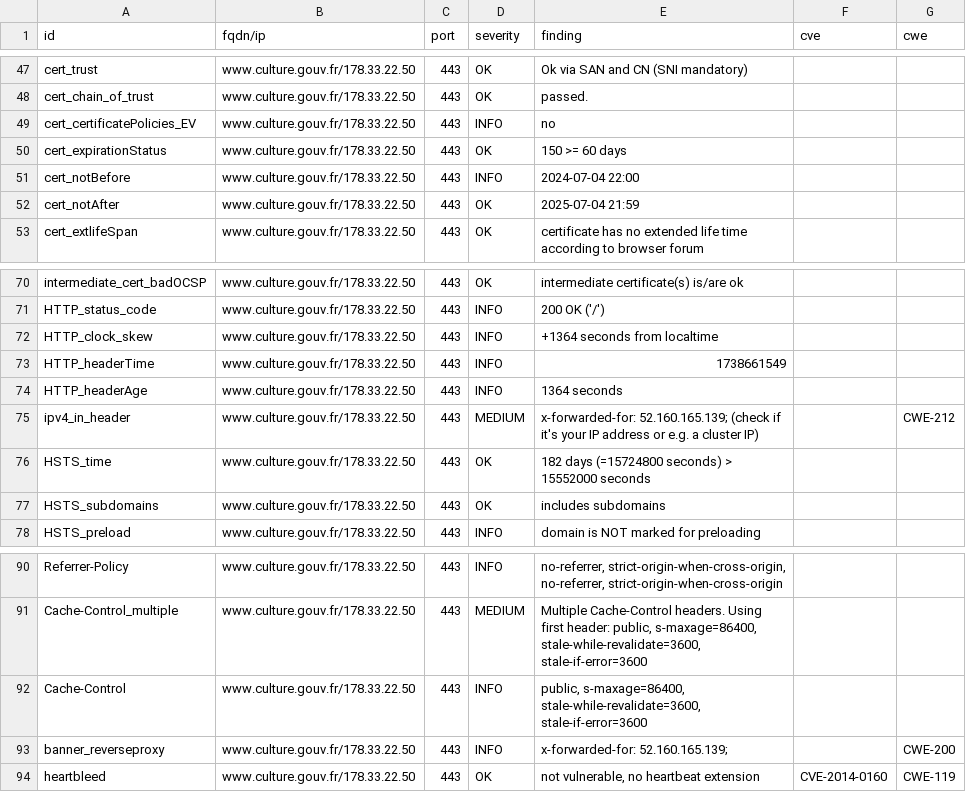
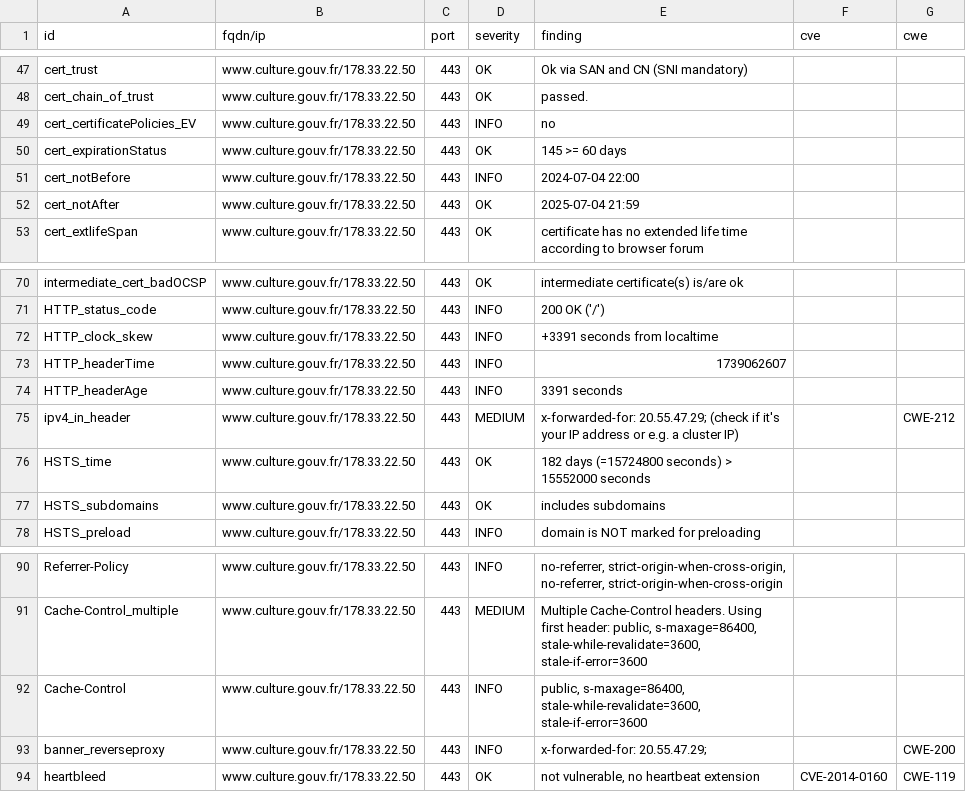
Before and after one commit to culturecommunication/dashlord, a CSV file: results/aHR0cHM6Ly93d3cuY3VsdHVyZS5nb3V2LmZyLw==/testssl.csv, drawn as a sheet; only a part is shown, gaps mark what is left out.

```diff
--- a/results/aHR0cHM6Ly93d3cuY3VsdHVyZS5nb3V2LmZyLw==/testssl.csv
+++ b/results/aHR0cHM6Ly93d3cuY3VsdHVyZS5nb3V2LmZyLw==/testssl.csv
@@ -49,3 +49,3 @@
 "cert_certificatePolicies_EV","www.culture.gouv.fr/178.33.22.50","443","INFO","no","",""
-"cert_expirationStatus","www.culture.gouv.fr/178.33.22.50","443","OK","150 >= 60 days","",""
+"cert_expirationStatus","www.culture.gouv.fr/178.33.22.50","443","OK","145 >= 60 days","",""
 "cert_notBefore","www.culture.gouv.fr/178.33.22.50","443","INFO","2024-07-04 22:00","",""
@@ -71,6 +71,6 @@
 "HTTP_status_code","www.culture.gouv.fr/178.33.22.50","443","INFO","200 OK ('/')","",""
-"HTTP_clock_skew","www.culture.gouv.fr/178.33.22.50","443","INFO","+1364 seconds from localtime","",""
-"HTTP_headerTime","www.culture.gouv.fr/178.33.22.50","443","INFO","1738661549","",""
-"HTTP_headerAge","www.culture.gouv.fr/178.33.22.50","443","INFO","1364 seconds","",""
-"ipv4_in_header","www.culture.gouv.fr/178.33.22.50","443","MEDIUM","x-forwarded-for: 52.160.165.139; (check if it's your IP address or e.g. a cluster IP)","","CWE-212"
+"HTTP_clock_skew","www.culture.gouv.fr/178.33.22.50","443","INFO","+3391 seconds from localtime","",""
+"HTTP_headerTime","www.culture.gouv.fr/178.33.22.50","443","INFO","1739062607","",""
+"HTTP_headerAge","www.culture.gouv.fr/178.33.22.50","443","INFO","3391 seconds","",""
+"ipv4_in_header","www.culture.gouv.fr/178.33.22.50","443","MEDIUM","x-forwarded-for: 20.55.47.29; (check if it's your IP address or e.g. a cluster IP)","","CWE-212"
 "HSTS_time","www.culture.gouv.fr/178.33.22.50","443","OK","182 days (=15724800 seconds) > 15552000 seconds","",""
@@ -92,3 +92,3 @@
 "Cache-Control","www.culture.gouv.fr/178.33.22.50","443","INFO","public, s-maxage=86400, stale-while-revalidate=3600, stale-if-error=3600","",""
-"banner_reverseproxy","www.culture.gouv.fr/178.33.22.50","443","INFO","x-forwarded-for: 52.160.165.139;","","CWE-200"
+"banner_reverseproxy","www.culture.gouv.fr/178.33.22.50","443","INFO","x-forwarded-for: 20.55.47.29;","","CWE-200"
 "heartbleed","www.culture.gouv.fr/178.33.22.50","443","OK","not vulnerable, no heartbeat extension","CVE-2014-0160","CWE-119"
```
Also changed, not shown: 6 other files.
